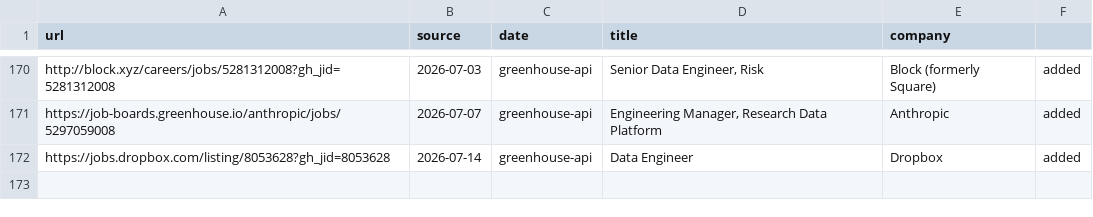
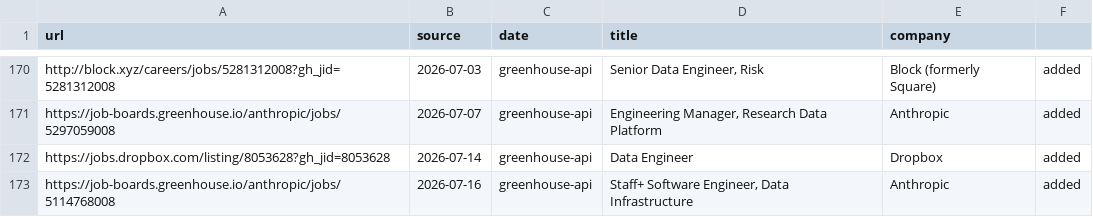
Before and after one commit to snigdhagaddam94/WorldOfAI, a TSV file: CareerOps/data/scan-history.tsv, drawn as a sheet; only a part is shown, gaps mark what is left out; the diff names each change by its address in the sheet, - before the commit and + after, or states it on an @@ line.

```diff
--- a/CareerOps/data/scan-history.tsv
+++ b/CareerOps/data/scan-history.tsv
+row 173: https://job-boards.greenhouse.io/anthropic/jobs/5114768008 | 2026-07-16 | greenhouse-api | Staff+ Software Engineer, Data Infrastructure | Anthropic | added
```
Also changed, not shown: CareerOps/batch/batch-input.tsv, CareerOps/batch/batch-state.tsv, 1 other file.
